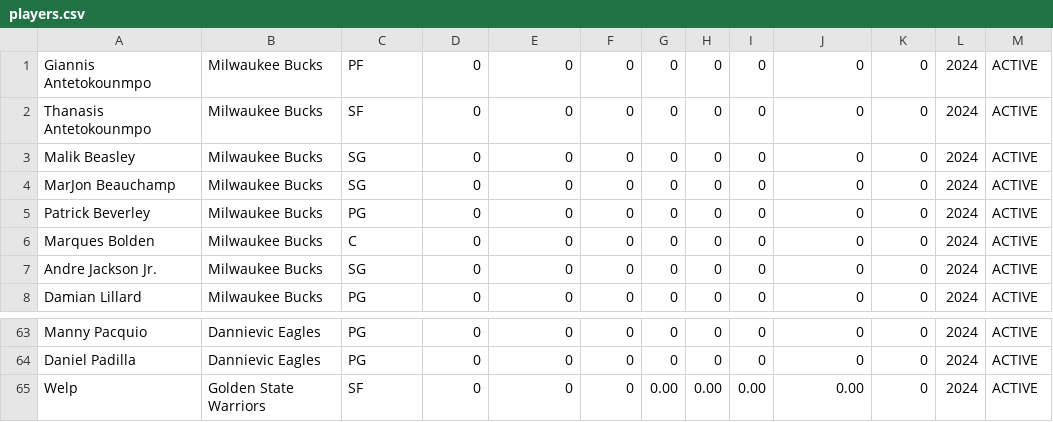
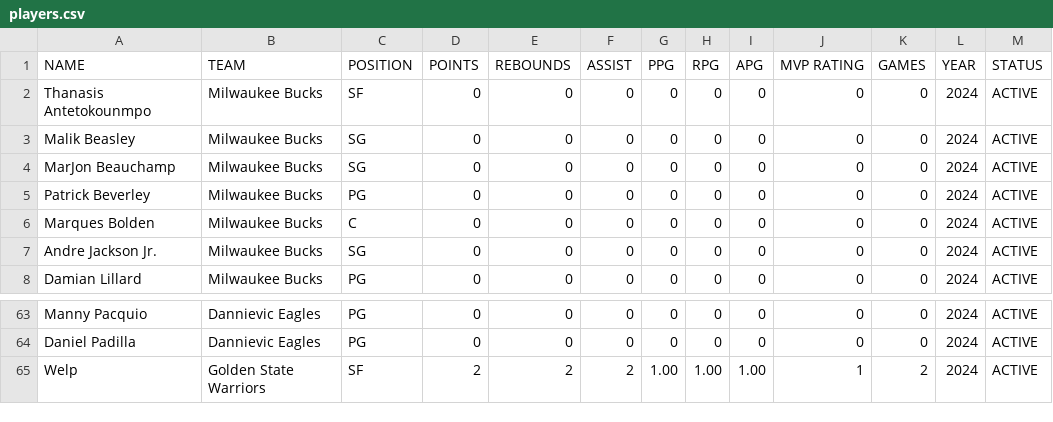
Before and after one commit to Hendrizzzz/OS-Midterm-Group-Project, a CSV file: databases/players.csv, drawn as a sheet; only a part is shown, gaps mark what is left out; the diff covers the shown part only.

```diff
--- a/databases/players.csv
+++ b/databases/players.csv
@@ -1,2 +1,2 @@
-Giannis Antetokounmpo,Milwaukee Bucks,PF,0,0,0,0,0,0,0,0,2024,ACTIVE
+NAME,TEAM,POSITION,POINTS,REBOUNDS,ASSIST,PPG,RPG,APG,MVP RATING,GAMES,YEAR,STATUS
 Thanasis Antetokounmpo,Milwaukee Bucks,SF,0,0,0,0,0,0,0,0,2024,ACTIVE
@@ -64,2 +64,2 @@ Manny Pacquio,Dannievic Eagles,PG,0,0,0,0,0,0,0,0,2024,ACTIVE
 Daniel Padilla,Dannievic Eagles,PG,0,0,0,0,0,0,0,0,2024,ACTIVE
-Welp,Golden State Warriors,SF,0,0,0,0.00,0.00,0.00,0.00,0,2024,ACTIVE
+Welp,Golden State Warriors,SF,2,2,2,1.00,1.00,1.00,1,2,2024,ACTIVE
```
Also changed, not shown: 81 edited cells elsewhere in this file, databases/teams.csv, 4 other files.
